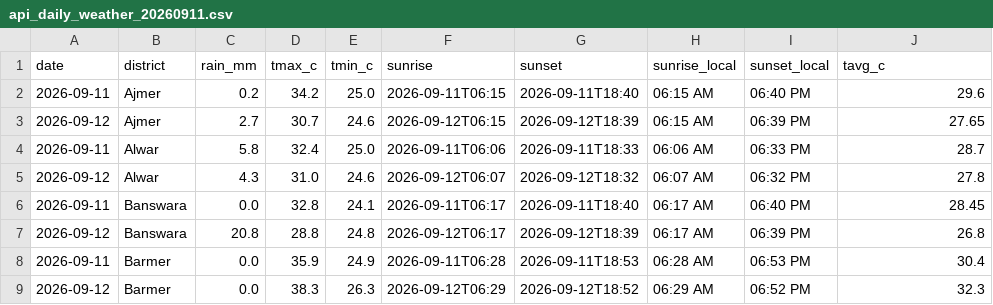
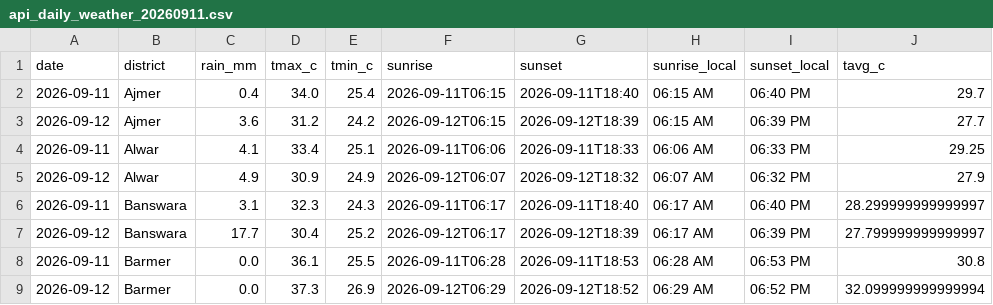
Before and after one commit to chetanvedi0401-svg/heatpulse-rajasthan, a CSV file: data/raw/api_daily_weather_20260911.csv, drawn as a sheet; only a part is shown; the diff covers the shown part only.

```diff
--- a/data/raw/api_daily_weather_20260911.csv
+++ b/data/raw/api_daily_weather_20260911.csv
@@ -1,9 +1,9 @@
 date,district,rain_mm,tmax_c,tmin_c,sunrise,sunset,sunrise_local,sunset_local,tavg_c
-2026-09-11,Ajmer,0.2,34.2,25.0,2026-09-11T06:15,2026-09-11T18:40,06:15 AM,06:40 PM,29.6
-2026-09-12,Ajmer,2.7,30.7,24.6,2026-09-12T06:15,2026-09-12T18:39,06:15 AM,06:39 PM,27.65
-2026-09-11,Alwar,5.8,32.4,25.0,2026-09-11T06:06,2026-09-11T18:33,06:06 AM,06:33 PM,28.7
-2026-09-12,Alwar,4.3,31.0,24.6,2026-09-12T06:07,2026-09-12T18:32,06:07 AM,06:32 PM,27.8
-2026-09-11,Banswara,0.0,32.8,24.1,2026-09-11T06:17,2026-09-11T18:40,06:17 AM,06:40 PM,28.45
-2026-09-12,Banswara,20.8,28.8,24.8,2026-09-12T06:17,2026-09-12T18:39,06:17 AM,06:39 PM,26.8
-2026-09-11,Barmer,0.0,35.9,24.9,2026-09-11T06:28,2026-09-11T18:53,06:28 AM,06:53 PM,30.4
-2026-09-12,Barmer,0.0,38.3,26.3,2026-09-12T06:29,2026-09-12T18:52,06:29 AM,06:52 PM,32.3
+2026-09-11,Ajmer,0.4,34.0,25.4,2026-09-11T06:15,2026-09-11T18:40,06:15 AM,06:40 PM,29.7
+2026-09-12,Ajmer,3.6,31.2,24.2,2026-09-12T06:15,2026-09-12T18:39,06:15 AM,06:39 PM,27.7
+2026-09-11,Alwar,4.1,33.4,25.1,2026-09-11T06:06,2026-09-11T18:33,06:06 AM,06:33 PM,29.25
+2026-09-12,Alwar,4.9,30.9,24.9,2026-09-12T06:07,2026-09-12T18:32,06:07 AM,06:32 PM,27.9
+2026-09-11,Banswara,3.1,32.3,24.3,2026-09-11T06:17,2026-09-11T18:40,06:17 AM,06:40 PM,28.299999999999997
+2026-09-12,Banswara,17.7,30.4,25.2,2026-09-12T06:17,2026-09-12T18:39,06:17 AM,06:39 PM,27.799999999999997
+2026-09-11,Barmer,0.0,36.1,25.5,2026-09-11T06:28,2026-09-11T18:53,06:28 AM,06:53 PM,30.8
+2026-09-12,Barmer,0.0,37.3,26.9,2026-09-12T06:29,2026-09-12T18:52,06:29 AM,06:52 PM,32.099999999999994
```
Also changed, not shown: 132 edited cells elsewhere in this file, docs/step10_api_quality_gate_report.csv, docs/step10_data_reliability_report.csv, 6 other files.
